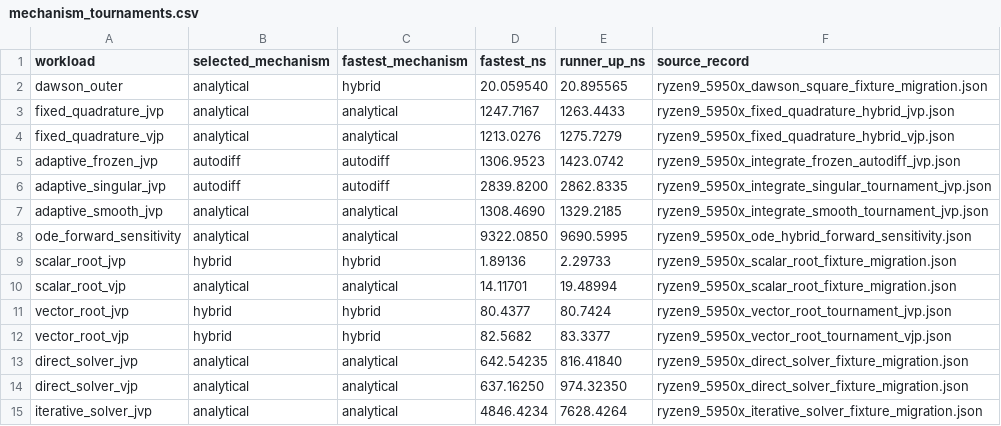
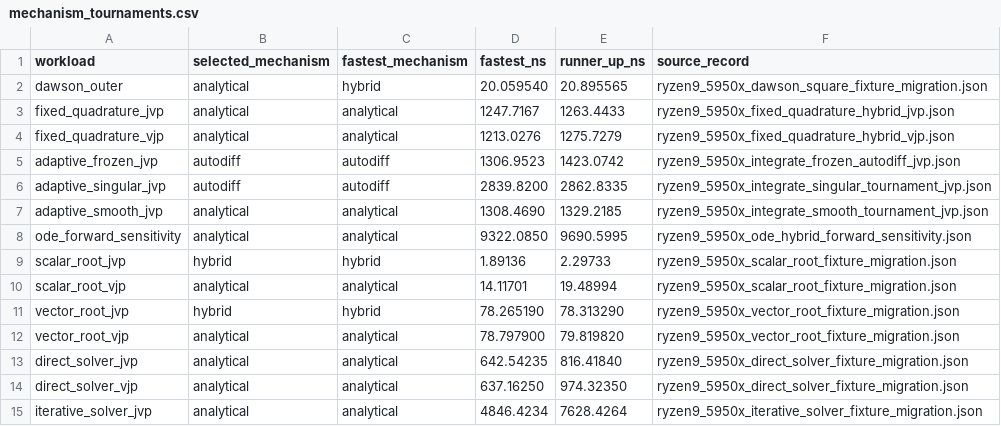
Before and after one commit to lazy-fortran/fortnum, a CSV file: benchmark/report/data/mechanism_tournaments.csv, drawn as a sheet; only a part is shown.

Commit message:
Migrate vector root Enzyme fixtures

```diff
--- a/benchmark/report/data/mechanism_tournaments.csv
+++ b/benchmark/report/data/mechanism_tournaments.csv
@@ -10,4 +10,4 @@ scalar_root_jvp,hybrid,hybrid,1.89136,2.29733,ryzen9_5950x_scalar_root_fixture_m
 scalar_root_vjp,analytical,analytical,14.11701,19.48994,ryzen9_5950x_scalar_root_fixture_migration.json
-vector_root_jvp,hybrid,hybrid,80.4377,80.7424,ryzen9_5950x_vector_root_tournament_jvp.json
-vector_root_vjp,hybrid,hybrid,82.5682,83.3377,ryzen9_5950x_vector_root_tournament_vjp.json
+vector_root_jvp,hybrid,hybrid,78.265190,78.313290,ryzen9_5950x_vector_root_fixture_migration.json
+vector_root_vjp,analytical,analytical,78.797900,79.819820,ryzen9_5950x_vector_root_fixture_migration.json
 direct_solver_jvp,analytical,analytical,642.54235,816.41840,ryzen9_5950x_direct_solver_fixture_migration.json
```
Also changed, not shown: 10 other files.
